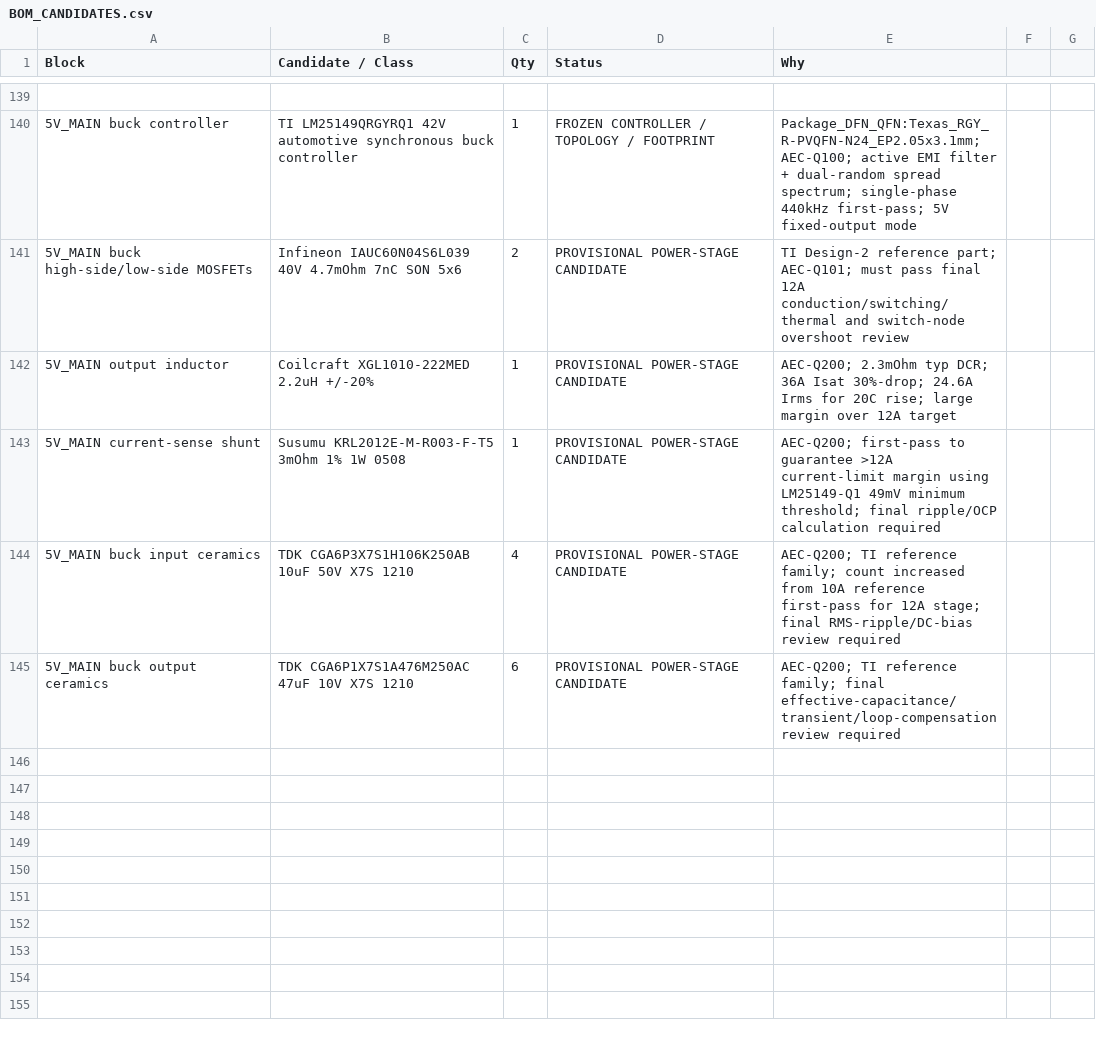
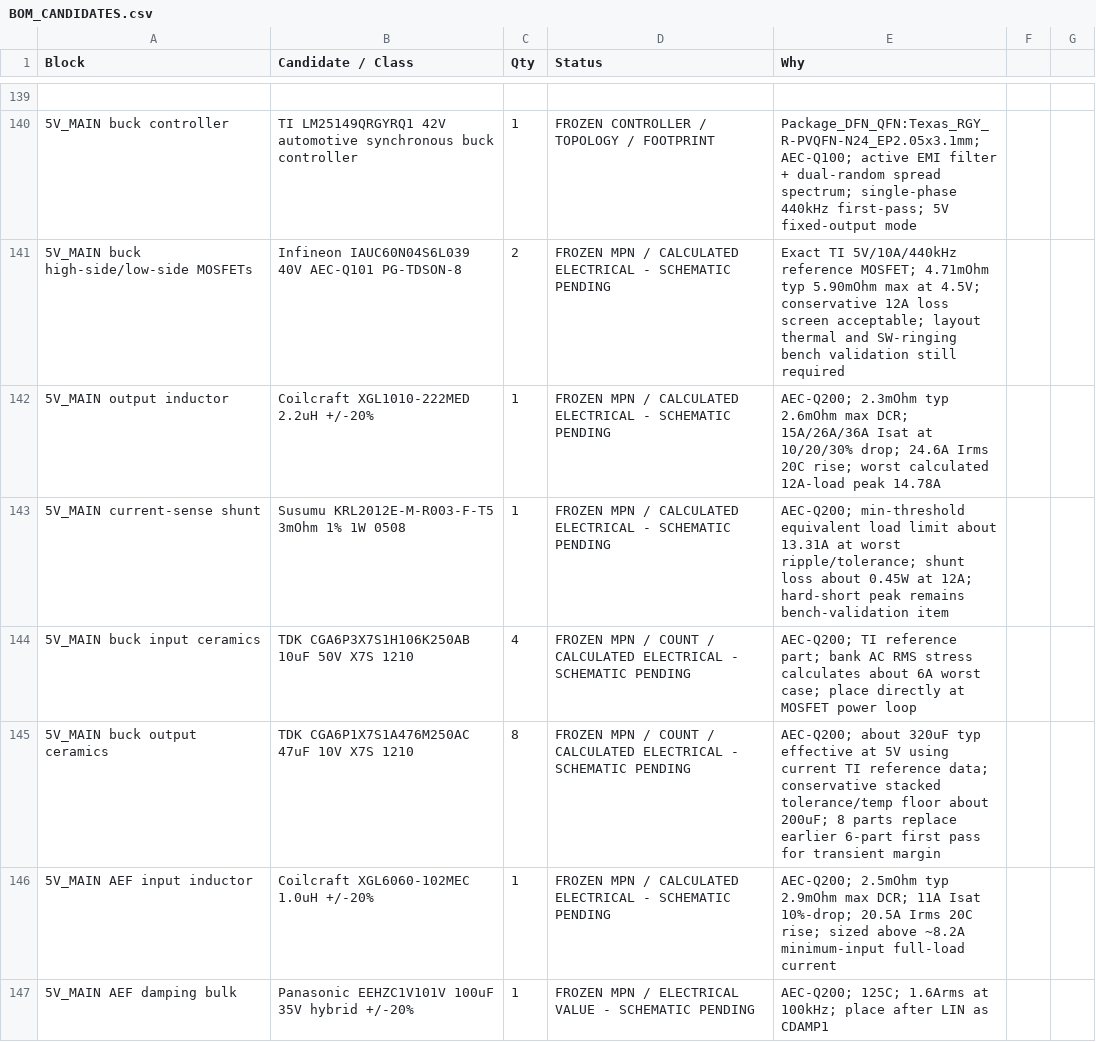
Before and after one commit to Ebdsaleh/SalixControllerBridge, a CSV file: hardware/motherboard/rev_a/docs/BOM_CANDIDATES.csv, drawn as a sheet; only a part is shown, gaps mark what is left out; the diff covers the shown part only; the diff names each change by its address in the sheet, - before the commit and + after, or states it on an @@ line.

Commit message:
Freeze calculated 5V_MAIN powertrain

```diff
--- a/hardware/motherboard/rev_a/docs/BOM_CANDIDATES.csv
+++ b/hardware/motherboard/rev_a/docs/BOM_CANDIDATES.csv
-B141 (Candidate / Class): …IAUC60N04S6L039 40V 4.7mOhm 7nC SON 5x6
+B141 (Candidate / Class): …IAUC60N04S6L039 40V AEC-Q101 PG-TDSON-8
-D141:D143 (Status): PROVISIONAL POWER-STAGE CANDIDATE
+D141:D143 (Status): FROZEN MPN / CALCULATED ELECTRICAL - SCHEMATIC PENDING
-E141 (Why): TI Design-2 reference part; AEC-Q101; must pass final 12A conduction/switching/thermal and switch-node overshoot review
+E141 (Why): Exact TI 5V/10A/440kHz reference MOSFET; 4.71mOhm typ 5.90mOhm max at 4.5V; conservative 12A loss screen acceptable; layout thermal and SW-ringing bench validation still required
-E142 (Why): …2.3mOhm typ DCR; 36A Isat 30%-drop; 24.6A Irms for 20C rise; large margin over 12A target
+E142 (Why): …2.3mOhm typ 2.6mOhm max DCR; 15A/26A/36A Isat at 10/20/30% drop; 24.6A Irms 20C rise; worst calculated 12A-load peak 14.78A
-E143 (Why): AEC-Q200; first-pass to guarantee >12A current-limit margin using LM25149-Q1 49mV minimum threshold; final ripple/OCP calculation required
+E143 (Why): AEC-Q200; min-threshold equivalent load limit about 13.31A at worst ripple/tolerance; shunt loss about 0.45W at 12A; hard-short peak remains bench-validation item
-D144:D145 (Status): PROVISIONAL POWER-STAGE CANDIDATE
+D144:D145 (Status): FROZEN MPN / COUNT / CALCULATED ELECTRICAL - SCHEMATIC PENDING
-E144 (Why): …TI reference family; count increased from 10A reference first-pass for 12A stage; final RMS-ripple/DC-bias review required
+E144 (Why): …TI reference part; bank AC RMS stress calculates about 6A worst case; place directly at MOSFET power loop
-C145 (Qty): 6
+C145 (Qty): 8
-E145 (Why): AEC-Q200; TI reference family; final effective-capacitance/transient/loop-compensation review required
+E145 (Why): AEC-Q200; about 320uF typ effective at 5V using current TI reference data; conservative stacked tolerance/temp floor about 200uF; 8 parts replace earlier 6-part first pass for transient margin
+row 146: 5V_MAIN AEF input inductor | Coilcraft XGL6060-102MEC 1.0uH +/-20% | 1 | FROZEN MPN / CALCULATED ELECTRICAL - SCHEMATIC PENDING | AEC-Q200; 2.5mOhm typ 2.9mOhm max DCR; 11A Isat 10%-drop; 20.5A Irms 20C rise; sized above ~8.2A minimum-input full-load current
+row 147: 5V_MAIN AEF damping bulk | Panasonic EEHZC1V101V 100uF 35V hybrid +/-20% | 1 | FROZEN MPN / ELECTRICAL VALUE - SCHEMATIC PENDING | AEC-Q200; 125C; 1.6Arms at 100kHz; place after LIN as CDAMP1
```
Also changed, not shown: 7 added rows elsewhere in this file, 3 other files.
